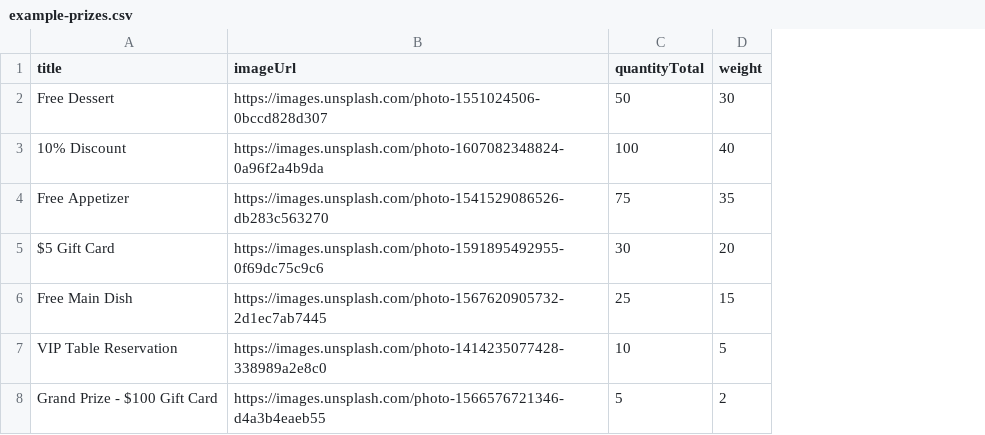
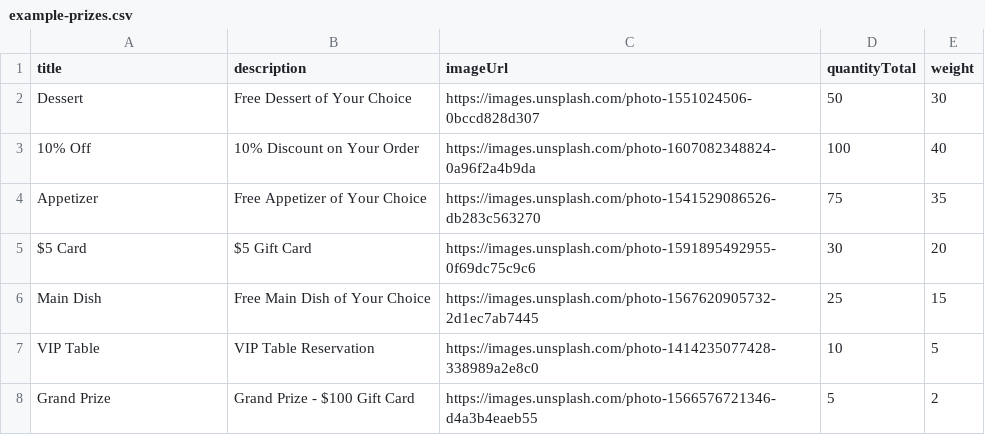
Before and after one commit to yaakov1565/AK, a CSV file: public/example-prizes.csv, drawn as a sheet; the diff names each change by its address in the sheet, - before the commit and + after, or states it on an @@ line.

Commit message:
Add prize descriptions, image uploads, reset functionality, and UI improvements

```diff
--- a/public/example-prizes.csv
+++ b/public/example-prizes.csv
+column B (description), rows 2-8: Free Dessert of Your Choice | 10% Discount on Your Order | Free Appetizer of Your Choice | $5 Gift Card | Free Main Dish of Your Choice | VIP Table Reservation | Grand Prize - $100 Gift Card
-A2 (title): Free Dessert
+A2 (title): Dessert
-A3 (title): 10% Discount
+A3 (title): 10% Off
-A4 (title): Free Appetizer
+A4 (title): Appetizer
-A5 (title): $5 Gift Card
+A5 (title): $5 Card
-A6 (title): Free Main Dish
+A6 (title): Main Dish
-A7 (title): VIP Table Reservation
+A7 (title): VIP Table
-A8 (title): Grand Prize - $100 Gift Card
+A8 (title): Grand Prize
```
Also changed, not shown: 18 other files.
